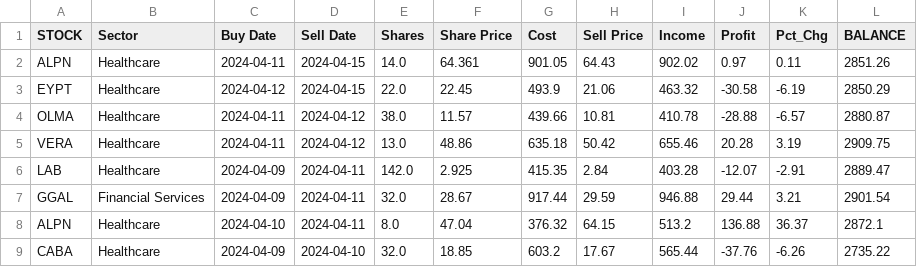
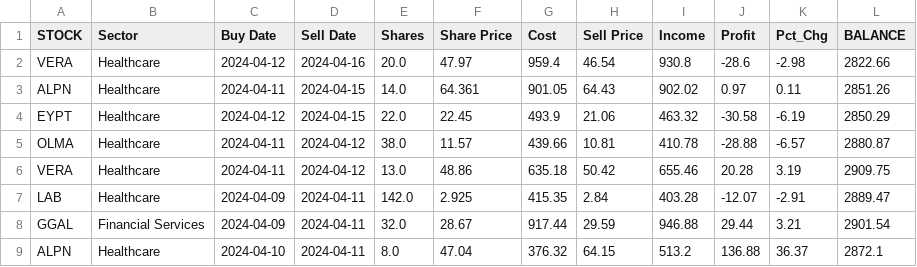
Before and after one commit to p-norris/swing_trades, a CSV file: src/history.csv, drawn as a sheet; only a part is shown; the shorter side is filled out with more unchanged rows; the diff names each change by its address in the sheet, - before the commit and + after, or states it on an @@ line.

Commit message:
updating file

```diff
--- a/src/history.csv
+++ b/src/history.csv
+row 2: VERA | Healthcare | 2024-04-12 | 2024-04-16 | 20.0 | 47.97 | 959.4 | 46.54 | 930.8 | -28.6 | -2.98 | 2822.66
```
